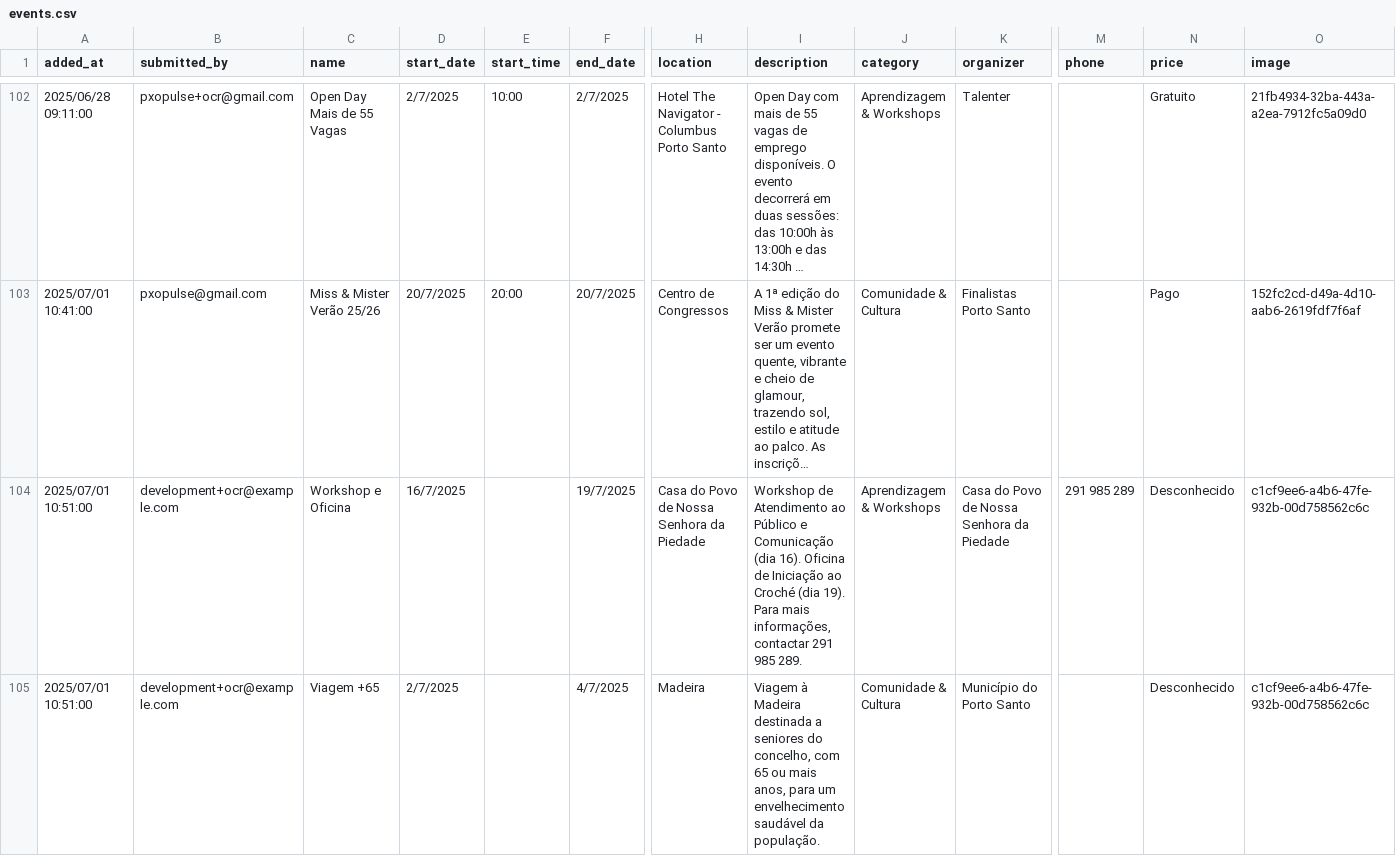
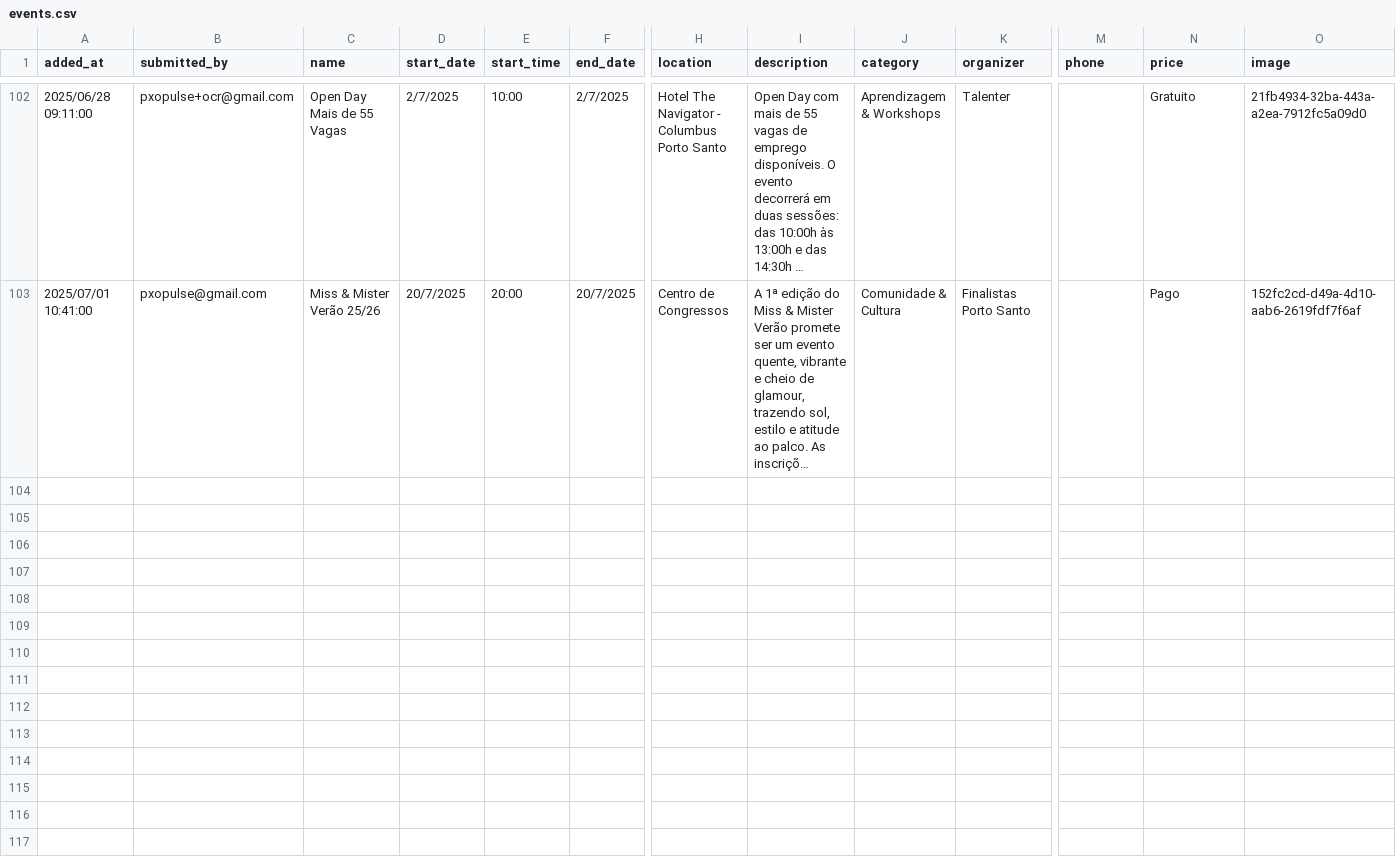
Before and after one commit to zewelor/ps_events, a CSV file: events.csv, drawn as a sheet; only a part is shown, gaps mark what is left out; long unchanged cells end in …; rows hold the shown columns only; the diff names each change by its address in the sheet, - before the commit and + after, or states it on an @@ line.

```diff
--- a/events.csv
+++ b/events.csv
-row 104: 2025/07/01 10:51:00 | development+ocr@example.com | Workshop e Oficina | 16/7/2025 |  | 19/7/2025 | Casa do Povo de Nossa Senhora da Piedade | Workshop de Atendimento ao Público e Comunicação (dia 16). Oficina de Iniciação ao Croché (dia 19). Para mais informações, contactar 291 985 289. | Aprendizagem & Workshops | Casa do Povo de Nossa Senhora da Piedade | 291 985 289 | Desconhecido | c1cf9ee6-a4b6-47fe-932b-00d758562c6c
-row 105: 2025/07/01 10:51:00 | development+ocr@example.com | Viagem +65 | 2/7/2025 |  | 4/7/2025 | Madeira | Viagem à Madeira destinada a seniores do concelho, com 65 ou mais anos, para um envelhecimento saudável da população. | Comunidade & Cultura | Município do Porto Santo |  | Desconhecido | c1cf9ee6-a4b6-47fe-932b-00d758562c6c
```
